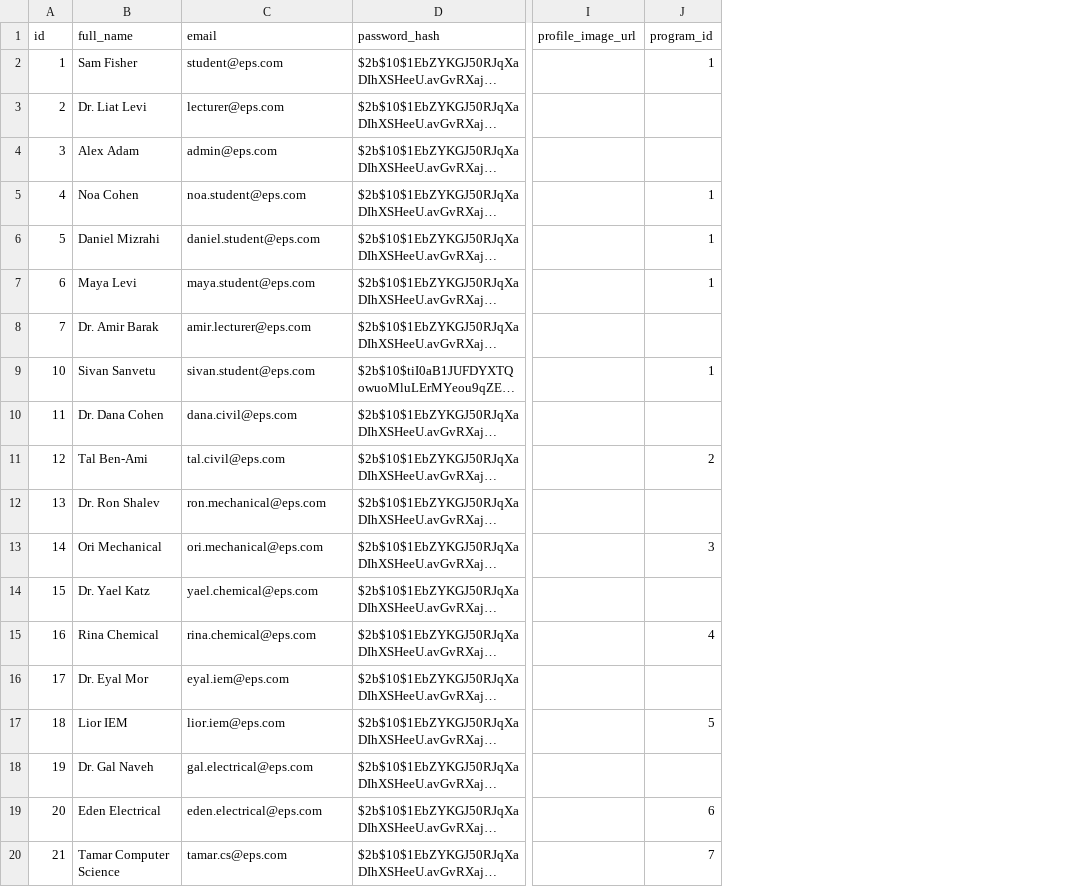
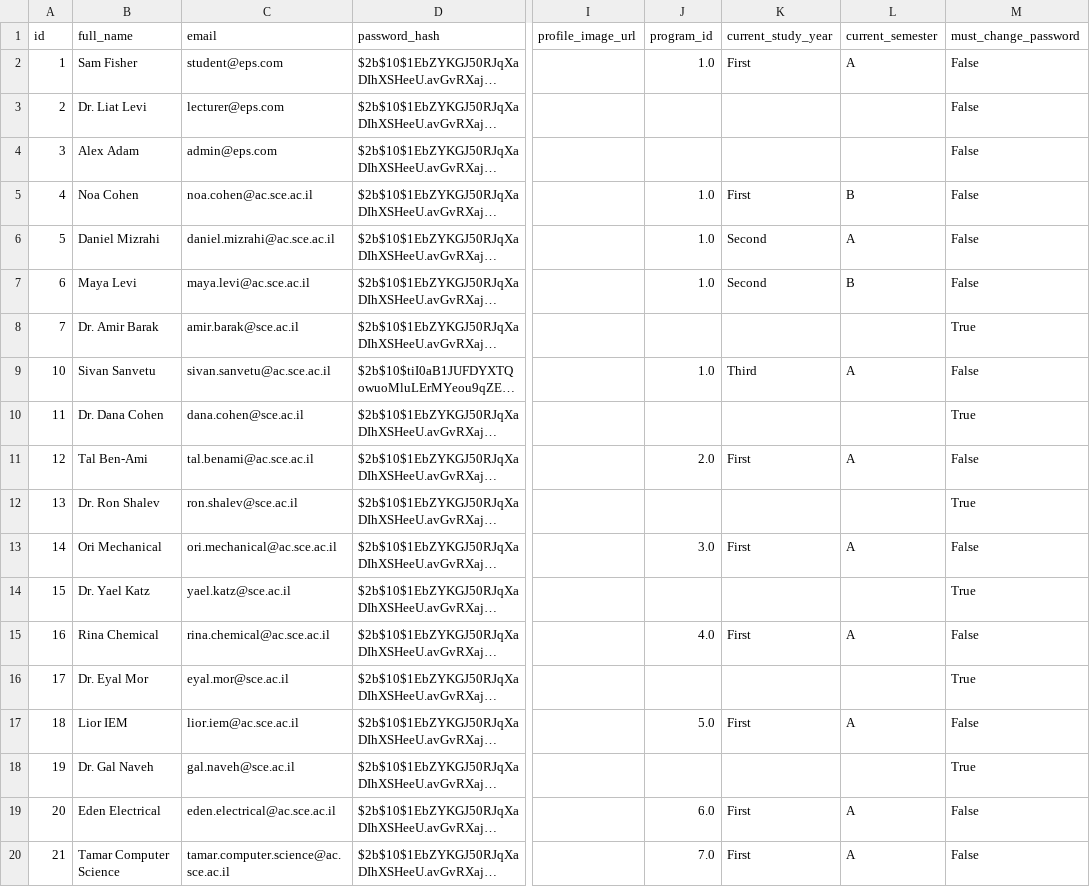
Before and after one commit to matanBad/Exam-preparation, a CSV file: scripts/data/users.csv, drawn as a sheet; only a part is shown, gaps mark what is left out; long unchanged cells end in …; the diff covers the shown part only; the diff names each change by its address in the sheet, - before the commit and + after, or states it on an @@ line.

```diff
--- a/scripts/data/users.csv
+++ b/scripts/data/users.csv
+column K (current_study_year), rows 2-20: First |  |  | First | Second | Second |  | Third |  | First |  | First |  | First |  | First |  | First | First
+column L (current_semester), rows 2-20: A |  |  | B | A | B |  | A |  | A |  | A |  | A |  | A |  | A | A
+column M (must_change_password), rows 2-20: False | False | False | False | False | False | True | False | True | False | True | False | True | False | True | False | True | False | False
-J2 (program_id): 1
+J2 (program_id): 1.0
-C5 (email): noa.student@eps.com
+C5 (email): noa.cohen@ac.sce.ac.il
-J5:J7 (program_id): 1
+J5:J7 (program_id): 1.0
-C6 (email): daniel.student@eps.com
+C6 (email): daniel.mizrahi@ac.sce.ac.il
-C7 (email): maya.student@eps.com
+C7 (email): maya.levi@ac.sce.ac.il
-C8 (email): amir.lecturer@eps.com
+C8 (email): amir.barak@sce.ac.il
-C9 (email): sivan.student@eps.com
+C9 (email): sivan.sanvetu@ac.sce.ac.il
-J9 (program_id): 1
+J9 (program_id): 1.0
-C10 (email): dana.civil@eps.com
+C10 (email): dana.cohen@sce.ac.il
-C11 (email): tal.civil@eps.com
+C11 (email): tal.benami@ac.sce.ac.il
-J11 (program_id): 2
+J11 (program_id): 2.0
-C12 (email): ron.mechanical@eps.com
+C12 (email): ron.shalev@sce.ac.il
-C13 (email): ori.mechanical@eps.com
+C13 (email): ori.mechanical@ac.sce.ac.il
-J13 (program_id): 3
+J13 (program_id): 3.0
-C14 (email): yael.chemical@eps.com
+C14 (email): yael.katz@sce.ac.il
-C15 (email): rina.chemical@eps.com
+C15 (email): rina.chemical@ac.sce.ac.il
-J15 (program_id): 4
+J15 (program_id): 4.0
-C16 (email): eyal.iem@eps.com
+C16 (email): eyal.mor@sce.ac.il
-C17 (email): lior.iem@eps.com
+C17 (email): lior.iem@ac.sce.ac.il
-J17 (program_id): 5
+J17 (program_id): 5.0
-C18 (email): gal.electrical@eps.com
+C18 (email): gal.naveh@sce.ac.il
-C19 (email): eden.electrical@eps.com
+C19 (email): eden.electrical@ac.sce.ac.il
-J19 (program_id): 6
+J19 (program_id): 6.0
-C20 (email): tamar.cs@eps.com
+C20 (email): tamar.computer.science@ac.sce.ac.il
-J20 (program_id): 7
+J20 (program_id): 7.0
```
Also changed, not shown: 59 edited cells elsewhere in this file, scripts/data/course_offerings.csv, scripts/data/enrollments.csv, 34 other files.
